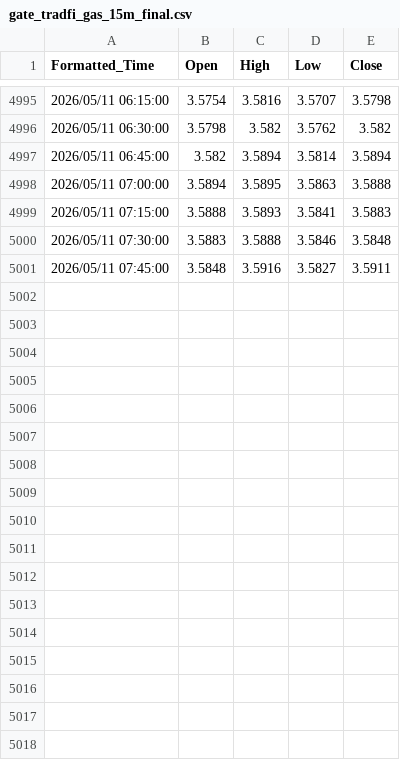
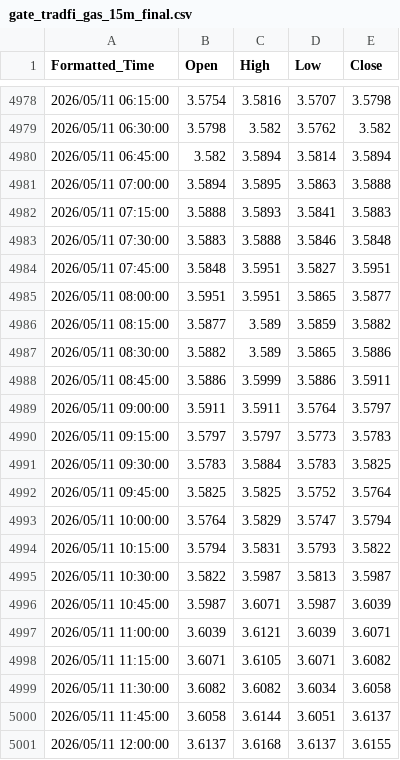
Before and after one commit to evan7646-cloud/Download_Gate_Gasoline_price, a CSV file: gate_tradfi_gas_15m_final.csv, drawn as a sheet; only a part is shown, gaps mark what is left out; the diff covers the shown part only.

```diff
--- a/gate_tradfi_gas_15m_final.csv
+++ b/gate_tradfi_gas_15m_final.csv
@@ -5000,2 +4983,19 @@ Formatted_Time,Open,High,Low,Close
 2026/05/11 07:30:00,3.5883,3.5888,3.5846,3.5848
-2026/05/11 07:45:00,3.5848,3.5916,3.5827,3.5911
+2026/05/11 07:45:00,3.5848,3.5951,3.5827,3.5951
+2026/05/11 08:00:00,3.5951,3.5951,3.5865,3.5877
+2026/05/11 08:15:00,3.5877,3.589,3.5859,3.5882
+2026/05/11 08:30:00,3.5882,3.589,3.5865,3.5886
+2026/05/11 08:45:00,3.5886,3.5999,3.5886,3.5911
+2026/05/11 09:00:00,3.5911,3.5911,3.5764,3.5797
+2026/05/11 09:15:00,3.5797,3.5797,3.5773,3.5783
+2026/05/11 09:30:00,3.5783,3.5884,3.5783,3.5825
+2026/05/11 09:45:00,3.5825,3.5825,3.5752,3.5764
+2026/05/11 10:00:00,3.5764,3.5829,3.5747,3.5794
+2026/05/11 10:15:00,3.5794,3.5831,3.5793,3.5822
+2026/05/11 10:30:00,3.5822,3.5987,3.5813,3.5987
+2026/05/11 10:45:00,3.5987,3.6071,3.5987,3.6039
+2026/05/11 11:00:00,3.6039,3.6121,3.6039,3.6071
+2026/05/11 11:15:00,3.6071,3.6105,3.6071,3.6082
+2026/05/11 11:30:00,3.6082,3.6082,3.6034,3.6058
+2026/05/11 11:45:00,3.6058,3.6144,3.6051,3.6137
+2026/05/11 12:00:00,3.6137,3.6168,3.6137,3.6155
```
Also changed, not shown: 17 removed rows elsewhere in this file, gate_tradfi_gas_15m.csv, gate_tradfi_gas_1h.csv, 9 other files.
